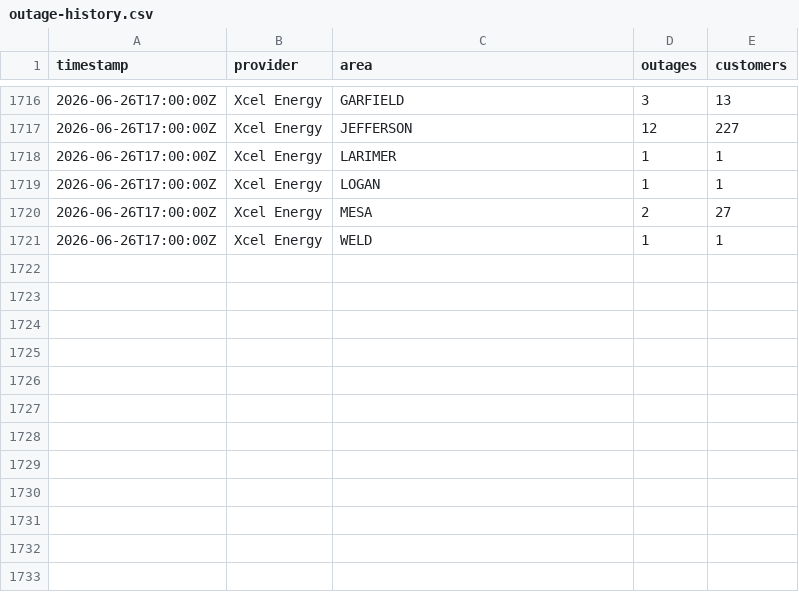
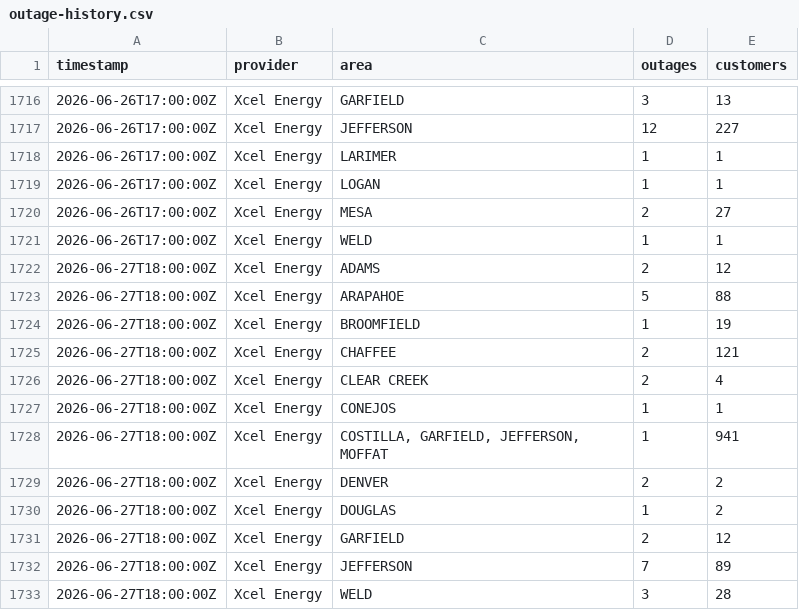
Before and after one commit to aachokey/denver-outages, a CSV file: outage-history.csv, drawn as a sheet; only a part is shown, gaps mark what is left out; the diff names each change by its address in the sheet, - before the commit and + after, or states it on an @@ line.

```diff
--- a/outage-history.csv
+++ b/outage-history.csv
+row 1722: 2026-06-27T18:00:00Z | Xcel Energy | ADAMS | 2 | 12
+row 1723: 2026-06-27T18:00:00Z | Xcel Energy | ARAPAHOE | 5 | 88
+row 1724: 2026-06-27T18:00:00Z | Xcel Energy | BROOMFIELD | 1 | 19
+row 1725: 2026-06-27T18:00:00Z | Xcel Energy | CHAFFEE | 2 | 121
+row 1726: 2026-06-27T18:00:00Z | Xcel Energy | CLEAR CREEK | 2 | 4
+row 1727: 2026-06-27T18:00:00Z | Xcel Energy | CONEJOS | 1 | 1
+row 1728: 2026-06-27T18:00:00Z | Xcel Energy | COSTILLA, GARFIELD, JEFFERSON, MOFFAT | 1 | 941
+row 1729: 2026-06-27T18:00:00Z | Xcel Energy | DENVER | 2 | 2
+row 1730: 2026-06-27T18:00:00Z | Xcel Energy | DOUGLAS | 1 | 2
+row 1731: 2026-06-27T18:00:00Z | Xcel Energy | GARFIELD | 2 | 12
+row 1732: 2026-06-27T18:00:00Z | Xcel Energy | JEFFERSON | 7 | 89
+row 1733: 2026-06-27T18:00:00Z | Xcel Energy | WELD | 3 | 28
```
Also changed, not shown: 3 other files.
